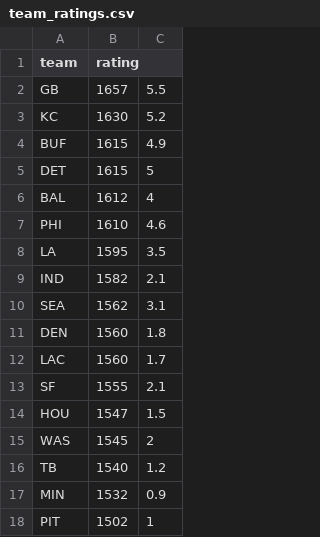
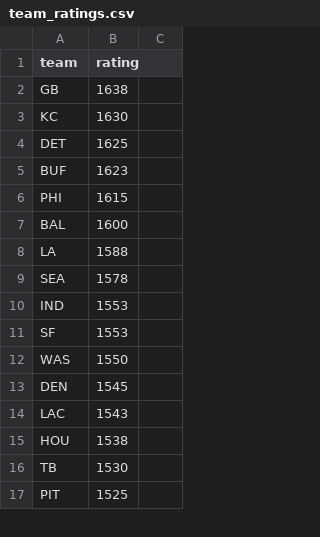
Before and after one commit to durkinliam/nfl-sim-r, a CSV file: team_ratings.csv, drawn as a sheet; only a part is shown; the diff covers the shown part only.

Commit message:
Fix ratings

```diff
--- a/team_ratings.csv
+++ b/team_ratings.csv
@@ -2,17 +2,16 @@ team,rating,
-GB,1657,5.5
-KC,1630,5.2
-BUF,1615,4.9
-DET,1615,5
-BAL,1612,4
-PHI,1610,4.6
-LA,1595,3.5
-IND,1582,2.1
-SEA,1562,3.1
-DEN,1560,1.8
-LAC,1560,1.7
-SF,1555,2.1
-HOU,1547,1.5
-WAS,1545,2
-TB,1540,1.2
-MIN,1532,0.9
-PIT,1502,1
+GB,1638
+KC,1630
+DET,1625
+BUF,1623
+PHI,1615
+BAL,1600
+LA,1588
+SEA,1578
+IND,1553
+SF,1553
+WAS,1550
+DEN,1545
+LAC,1543
+HOU,1538
+TB,1530
+PIT,1525
```
Also changed, not shown: 4 added rows, 3 removed rows and 23 edited cells elsewhere in this file.
